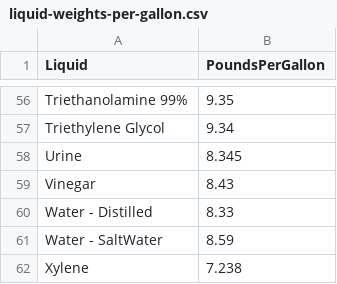
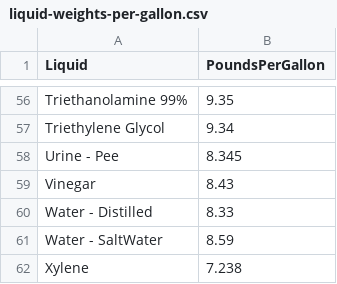
Before and after one commit to richard512/Little-Big-Data, a CSV file: liquid-weights-per-gallon.csv, drawn as a sheet; only a part is shown, gaps mark what is left out.

Commit message:
Update liquid-weights-per-gallon.csv

```diff
--- a/liquid-weights-per-gallon.csv
+++ b/liquid-weights-per-gallon.csv
@@ -57,3 +57,3 @@ Triethanolamine 99%,9.35
 Triethylene Glycol,9.34
-Urine,8.345
+Urine - Pee,8.345
 Vinegar,8.43
```
